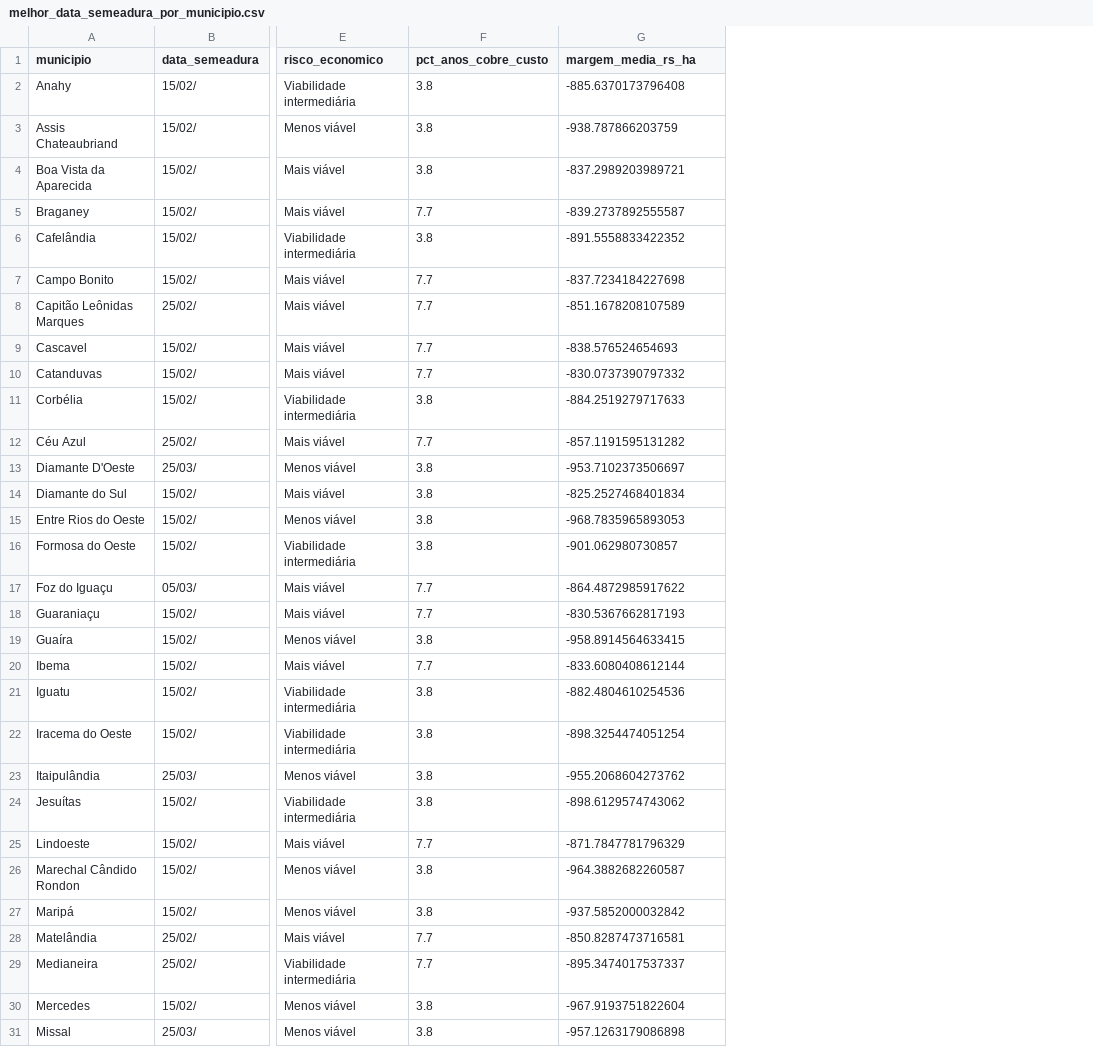
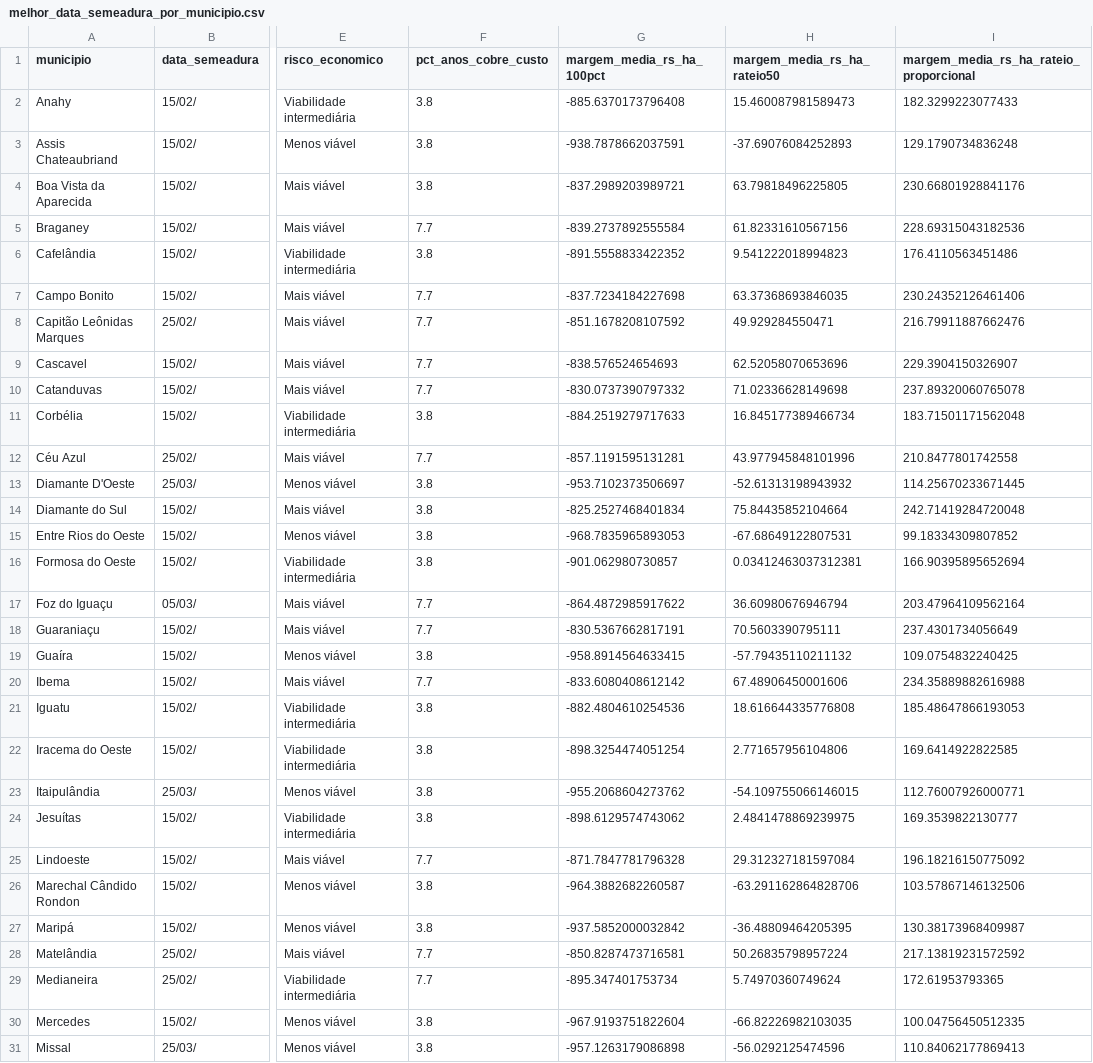
Before and after one commit to fcoliveira-utfpr/aquacrop_ml, a CSV file: melhor_data_semeadura_por_municipio.csv, drawn as a sheet; only a part is shown, gaps mark what is left out; the diff covers the shown part only; the diff names each change by its address in the sheet, - before the commit and + after, or states it on an @@ line.

```diff
--- a/melhor_data_semeadura_por_municipio.csv
+++ b/melhor_data_semeadura_por_municipio.csv
+column H (margem_media_rs_ha_rateio50), rows 2-31: 15.460087981589473 | -37.69076084252893 | 63.79818496225805 | 61.82331610567156 | 9.541222018994823 | 63.37368693846035 | 49.929284550471 | 62.52058070653696 | 71.02336628149698 | 16.845177389466734 | 43.977945848101996 | -52.61313198943932 | 75.84435852104664 | -67.68649122807531 | 0.03412463037312381 | 36.60980676946794 | 70.5603390795111 | -57.79435110211132 | 67.48906450001606 | 18.616644335776808 | 2.771657956104806 | -54.109755066146015 | 2.4841478869239975 | 29.312327181597084 | -63.291162864828706 | -36.48809464205395 | 50.26835798957224 | 5.74970360749624 | -66.82226982103035 | -56.0292125474596
+column I, rows 1-31: margem_media_rs_ha_rateio_proporcional | 182.3299223077433 | 129.1790734836248 | 230.66801928841176 | 228.69315043182536 | 176.4110563451486 | 230.24352126461406 | 216.79911887662476 | 229.3904150326907 | 237.89320060765078 | 183.71501171562048 | 210.8477801742558 | 114.25670233671445 | 242.71419284720048 | 99.18334309807852 | 166.90395895652694 | 203.47964109562164 | 237.4301734056649 | 109.0754832240425 | 234.35889882616988 | 185.48647866193053 | 169.6414922822585 | 112.76007926000771 | 169.3539822130777 | 196.18216150775092 | 103.57867146132506 | 130.38173968409987 | 217.13819231572592 | 172.61953793365 | 100.04756450512335 | 110.84062177869413
-G1: margem_media_rs_ha
+G1: margem_media_rs_ha_100pct
-G3 (margem_media_rs_ha_100pct): -938.787866203759
+G3 (margem_media_rs_ha_100pct): -938.7878662037591
-G5 (margem_media_rs_ha_100pct): -839.2737892555587
+G5 (margem_media_rs_ha_100pct): -839.2737892555584
-G8 (margem_media_rs_ha_100pct): -851.1678208107589
+G8 (margem_media_rs_ha_100pct): -851.1678208107592
-G12 (margem_media_rs_ha_100pct): -857.1191595131282
+G12 (margem_media_rs_ha_100pct): -857.1191595131281
-G18 (margem_media_rs_ha_100pct): -830.5367662817193
+G18 (margem_media_rs_ha_100pct): -830.5367662817191
-G20 (margem_media_rs_ha_100pct): -833.6080408612144
+G20 (margem_media_rs_ha_100pct): -833.6080408612142
-G25 (margem_media_rs_ha_100pct): -871.7847781796329
+G25 (margem_media_rs_ha_100pct): -871.7847781796328
-G29 (margem_media_rs_ha_100pct): -895.3474017537337
+G29 (margem_media_rs_ha_100pct): -895.347401753734
```
Also changed, not shown: 7 edited cells elsewhere in this file, melhor_data_semeadura_topsis.csv, previsoes_oeste_pr.csv, 11 other files.
